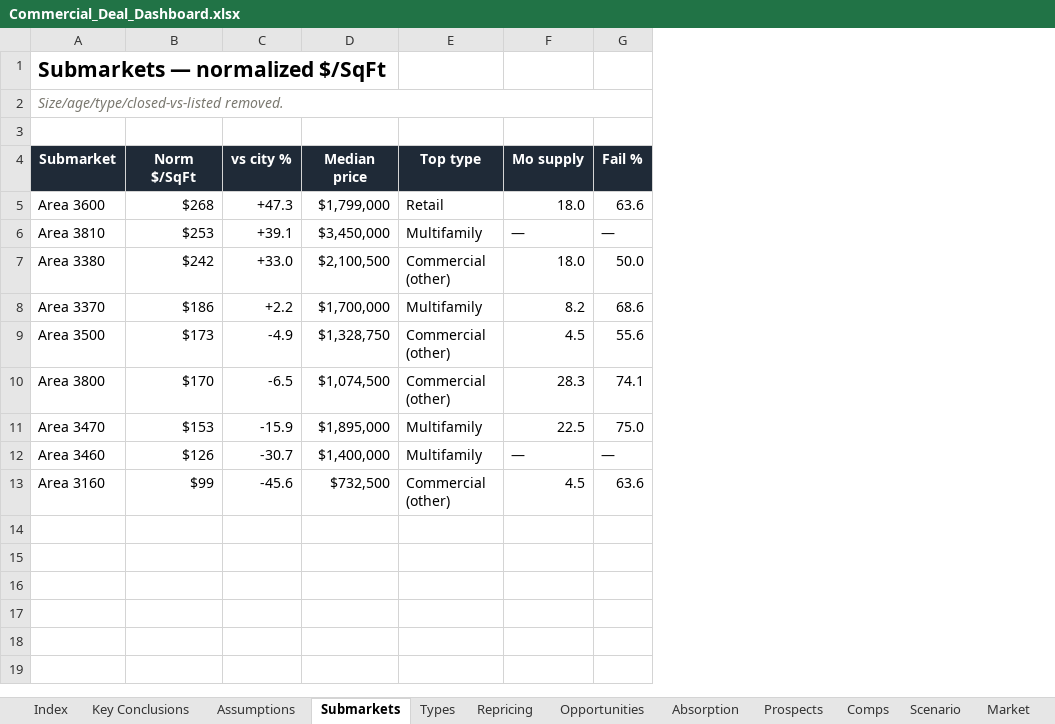
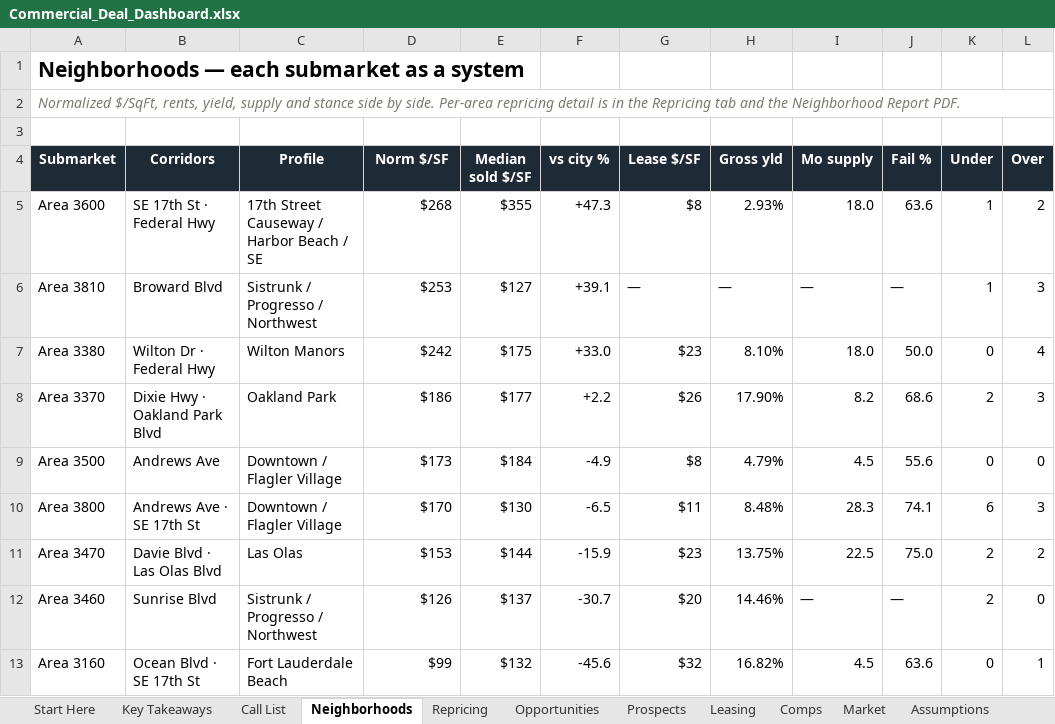
Before and after one commit to aidanesimire-ops/Aida-respository, an Excel workbook: commercial/outputs/Commercial_Deal_Dashboard.xlsx, sheet Neighborhoods, drawn as a sheet; only a part is shown; values as stored, in another font and other column widths than the file's, no borders; removed rows and columns are numbered as before the commit, all else as after; the diff names each change by its address in the sheet, - before the commit and + after, or states it on an @@ line.

```diff
--- a/commercial/outputs/Commercial_Deal_Dashboard.xlsx (sheet Neighborhoods)
+++ b/commercial/outputs/Commercial_Deal_Dashboard.xlsx (sheet Neighborhoods)
-sheet tab: Index
+sheet tab: Start Here
-sheet tab: Key Conclusions
+sheet tab: Key Takeaways
-sheet tab: Submarkets
+sheet tab: Neighborhoods
@@ sheet tab order changed: Start Here | Key Takeaways | Call List | Neighborhoods | Repricing | Opportunities | Prospects | Leasing | Comps | Market | Assumptions @@
+column B (Corridors), rows 5-13: SE 17th St · Federal Hwy | Broward Blvd | Wilton Dr · Federal Hwy | Dixie Hwy · Oakland Park Blvd | Andrews Ave | Andrews Ave · SE 17th St | Davie Blvd · Las Olas Blvd | Sunrise Blvd | Ocean Blvd · SE 17th St
+column C (Profile), rows 5-13: 17th Street Causeway / Harbor Beach / SE | Sistrunk / Progresso / Northwest | Wilton Manors | Oakland Park | Downtown / Flagler Village | Downtown / Flagler Village | Las Olas | Sistrunk / Progresso / Northwest | Fort Lauderdale Beach
+column E (Median sold $/SF), rows 5-13: $355 | $127 | $175 | $177 | $184 | $130 | $144 | $137 | $132
-column D (Median price), rows 5-13: $1,799,000 | $3,450,000 | $2,100,500 | $1,700,000 | $1,328,750 | $1,074,500 | $1,895,000 | $1,400,000 | $732,500
-column E (Top type), rows 5-13: Retail | Multifamily | Commercial (other) | Multifamily | Commercial (other) | Commercial (other) | Multifamily | Multifamily | Commercial (other)
+column G (Lease $/SF), rows 5-13: $8 | — | $23 | $26 | $8 | $11 | $23 | $20 | $32
+column H (Gross yld), rows 5-13: 2.93% | — | 8.10% | 17.90% | 4.79% | 8.48% | 13.75% | 14.46% | 16.82%
+column K (Under), rows 5-13: 1 | 1 | 0 | 2 | 0 | 6 | 2 | 2 | 0
+column L (Over), rows 5-13: 2 | 3 | 4 | 3 | 0 | 3 | 2 | 0 | 1
-A1 (Submarket): Submarkets — normalized $/SqFt
+A1 (Submarket): Neighborhoods — each submarket as a system
-A2 (Submarket): Size/age/type/closed-vs-listed removed.
+A2 (Submarket): Normalized $/SqFt, rents, yield, supply and stance side by side. Per-area repricing detail is in the Repricing tab and the Neighborhood Report PDF.
-D4: Norm $/SqFt
+D4: Norm $/SF
```
Also changed, not shown: sheet Repricing, sheet Start Here, sheet Call List, sheet Types, sheet Prospects, sheet Key Takeaways, 2 more sheets, 1 other file.
